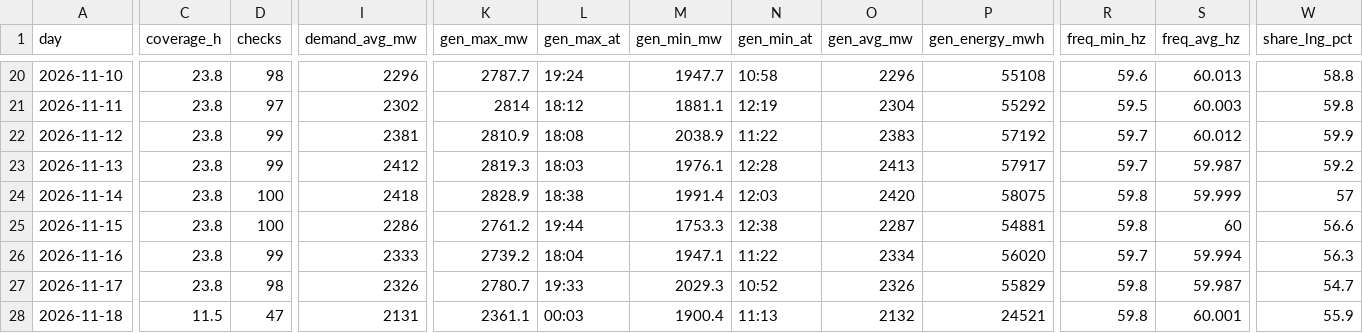
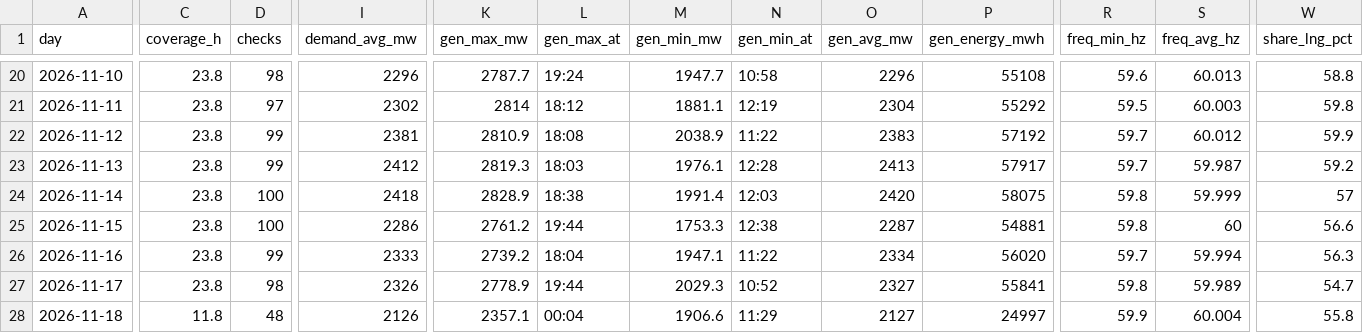
Before and after one commit to EidenGarcia/pr-generation-dashboard, a CSV file: logs/daily_summary.csv, drawn as a sheet; only a part is shown, gaps mark what is left out; the diff covers the shown part only; the diff names each change by its address in the sheet, - before the commit and + after, or states it on an @@ line.

```diff
--- a/logs/daily_summary.csv
+++ b/logs/daily_summary.csv
-K27 (gen_max_mw): 2780.7
+K27 (gen_max_mw): 2778.9
-L27 (gen_max_at): 19:33
+L27 (gen_max_at): 19:44
-O27 (gen_avg_mw): 2326
+O27 (gen_avg_mw): 2327
-P27 (gen_energy_mwh): 55829
+P27 (gen_energy_mwh): 55841
-S27 (freq_avg_hz): 59.987
+S27 (freq_avg_hz): 59.989
-C28 (coverage_h): 11.5
+C28 (coverage_h): 11.8
-D28 (checks): 47
+D28 (checks): 48
-I28 (demand_avg_mw): 2131
+I28 (demand_avg_mw): 2126
-K28 (gen_max_mw): 2361.1
+K28 (gen_max_mw): 2357.1
-L28 (gen_max_at): 00:03
+L28 (gen_max_at): 00:04
-M28 (gen_min_mw): 1900.4
+M28 (gen_min_mw): 1906.6
-N28 (gen_min_at): 11:13
+N28 (gen_min_at): 11:29
-O28 (gen_avg_mw): 2132
+O28 (gen_avg_mw): 2127
-P28 (gen_energy_mwh): 24521
+P28 (gen_energy_mwh): 24997
-R28 (freq_min_hz): 59.8
+R28 (freq_min_hz): 59.9
-S28 (freq_avg_hz): 60.001
+S28 (freq_avg_hz): 60.004
-W28 (share_lng_pct): 55.9
+W28 (share_lng_pct): 55.8
```
Also changed, not shown: 4 edited cells elsewhere in this file, 23 other files.
